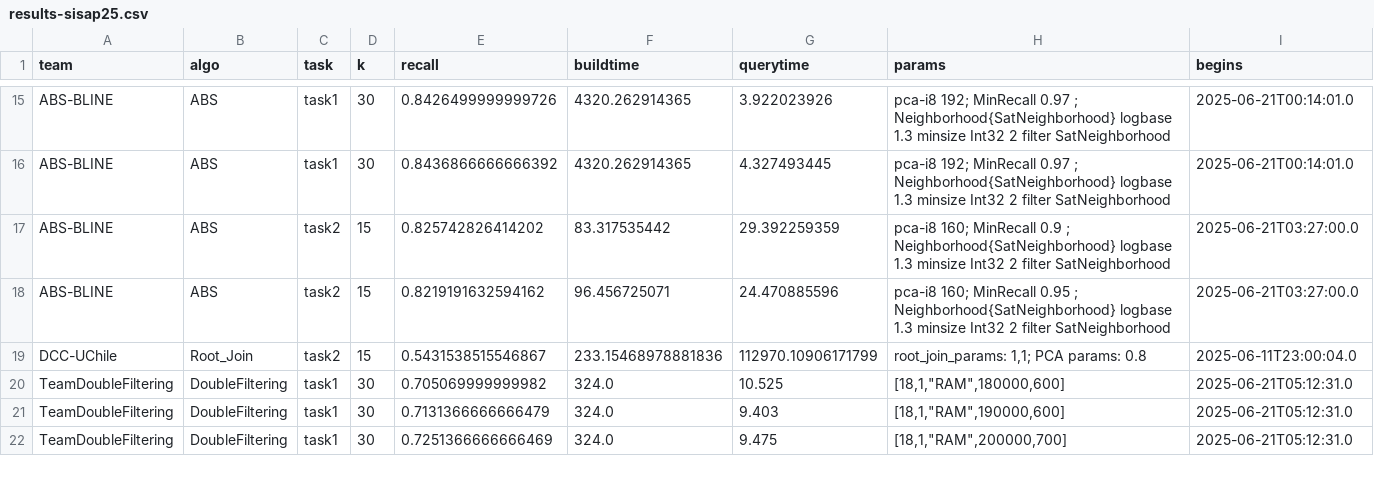
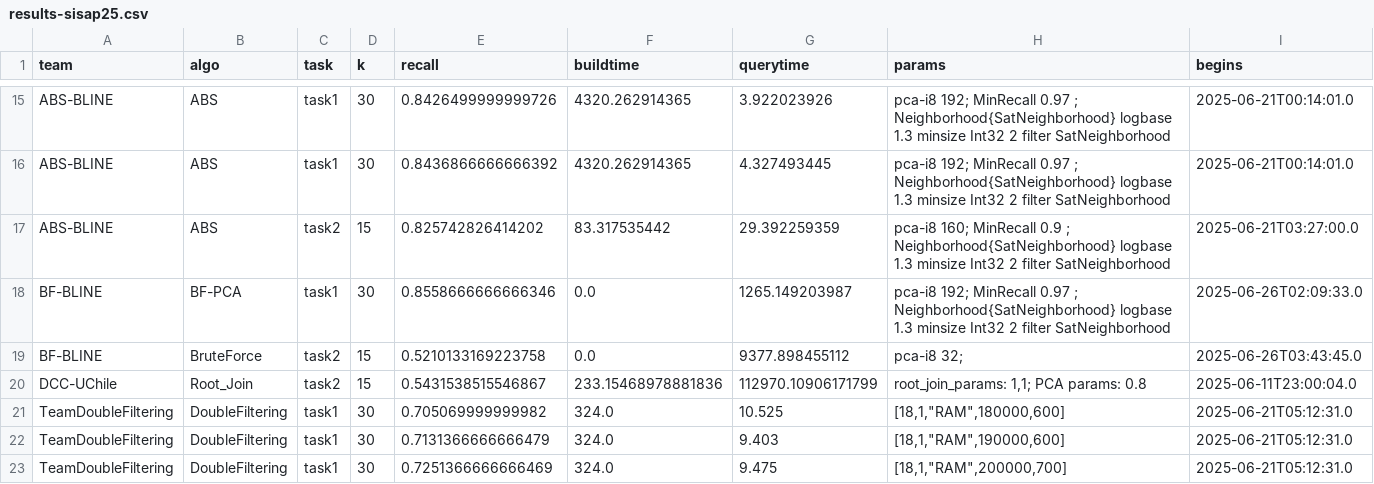
Before and after one commit to sisap-challenges/challenge2025, a CSV file: results-sisap25.csv, drawn as a sheet; only a part is shown, gaps mark what is left out; removed rows and columns are numbered as before the commit, all else as after; rows hold the shown columns only; the diff names each change by its address in the sheet, - before the commit and + after, or states it on an @@ line.

Commit message:
bruteforce

```diff
--- a/results-sisap25.csv
+++ b/results-sisap25.csv
-row 18: ABS-BLINE | ABS | task2 | 15 | 0.8219191632594162 | 96.456725071 | 24.470885596 | pca-i8 160; MinRecall 0.95 ; Neighborhood{SatNeighborhood} logbase 1.3 minsize Int32 2 filter SatNeighborhood | 2025-06-21T03:27:00.0
+row 18: BF-BLINE | BF-PCA | task1 | 30 | 0.8558666666666346 | 0.0 | 1265.149203987 | pca-i8 192; MinRecall 0.97 ; Neighborhood{SatNeighborhood} logbase 1.3 minsize Int32 2 filter SatNeighborhood | 2025-06-26T02:09:33.0
+row 19: BF-BLINE | BruteForce | task2 | 15 | 0.5210133169223758 | 0.0 | 9377.898455112 | pca-i8 32; | 2025-06-26T03:43:45.0
```
